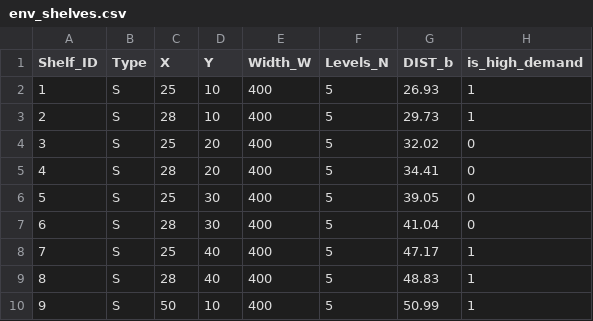
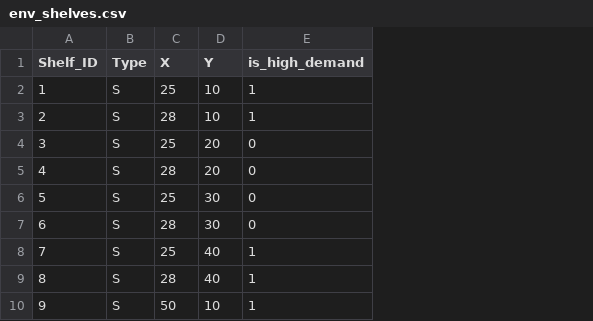
Before and after one commit to jff-stack/co370_grocery_store_final, a CSV file: env_shelves.csv, drawn as a sheet; only a part is shown; the diff names each change by its address in the sheet, - before the commit and + after, or states it on an @@ line.

Commit message:
made new csv for the three main shelf features

```diff
--- a/env_shelves.csv
+++ b/env_shelves.csv
-column E (Width_W), rows 2-10: all 400
-column F (Levels_N), rows 2-10: all 5
-column G (DIST_b), rows 2-10: 26.93 | 29.73 | 32.02 | 34.41 | 39.05 | 41.04 | 47.17 | 48.83 | 50.99
```
Also changed, not shown: env_product_supplement.csv, 3 other files.
